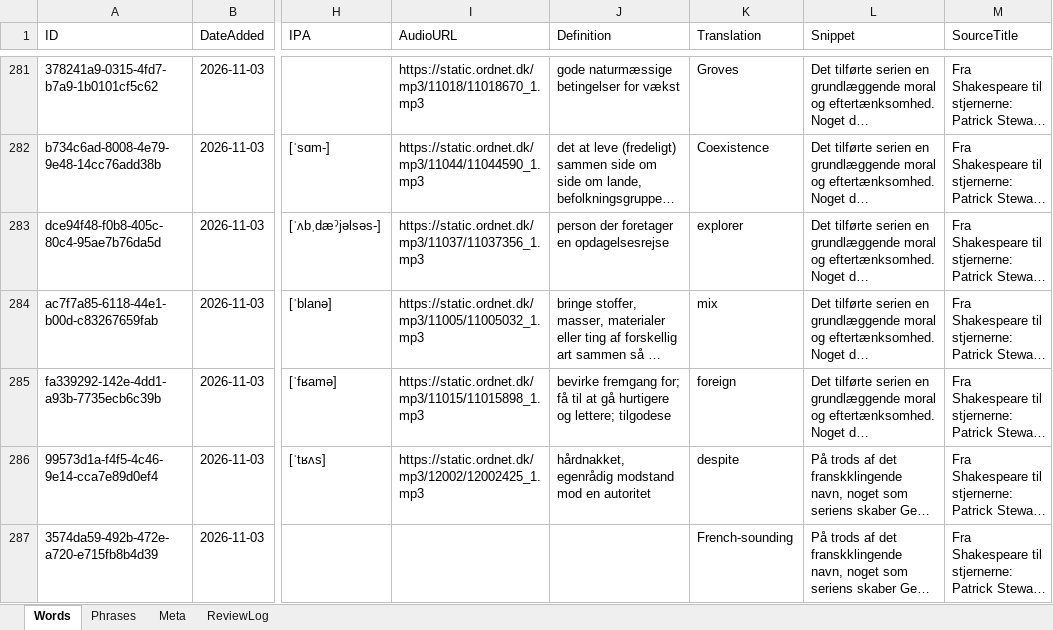
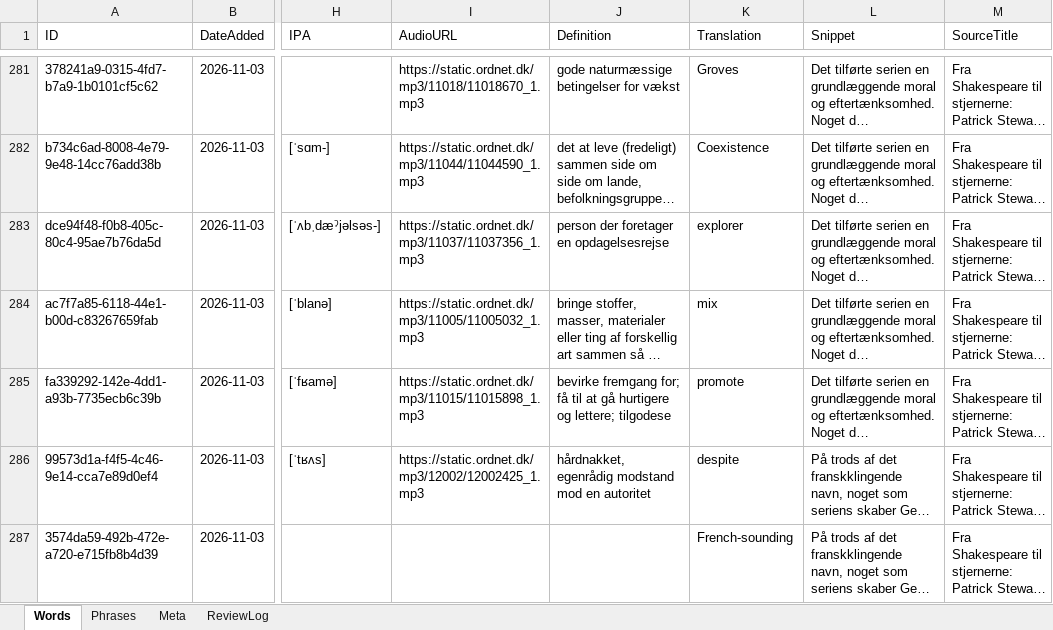
Before and after one commit to oopiooffioinolis/Roedspaette, an Excel workbook: sets/Nyheder.xlsx, sheet Words, drawn as a sheet; only a part is shown, gaps mark what is left out; long unchanged cells end in …; values as stored, in another font and other column widths than the file's, no borders; the diff names each change by its address in the sheet, - before the commit and + after, or states it on an @@ line.

Commit message:
Update translation of "fremmede" in Nyheder.xlsx

```diff
--- a/sets/Nyheder.xlsx (sheet Words)
+++ b/sets/Nyheder.xlsx (sheet Words)
-K285 (Translation): foreign
+K285 (Translation): promote
```
